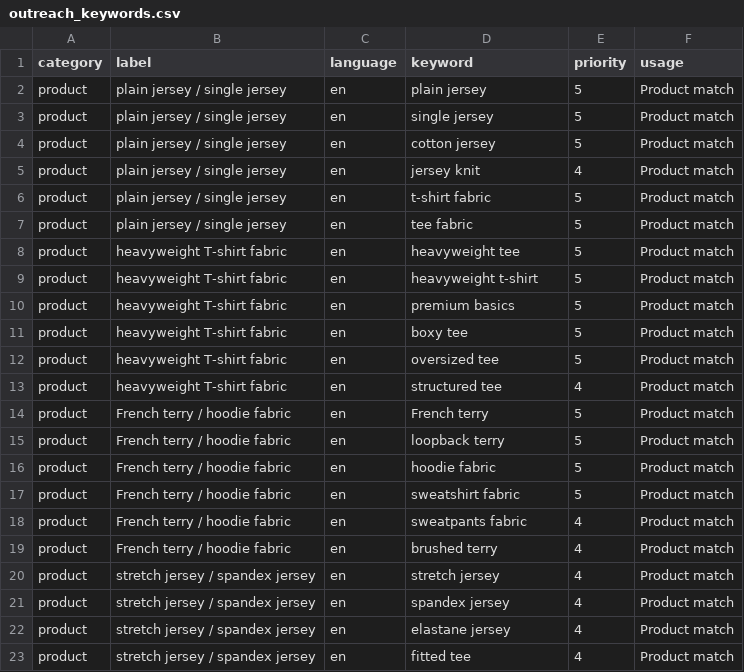
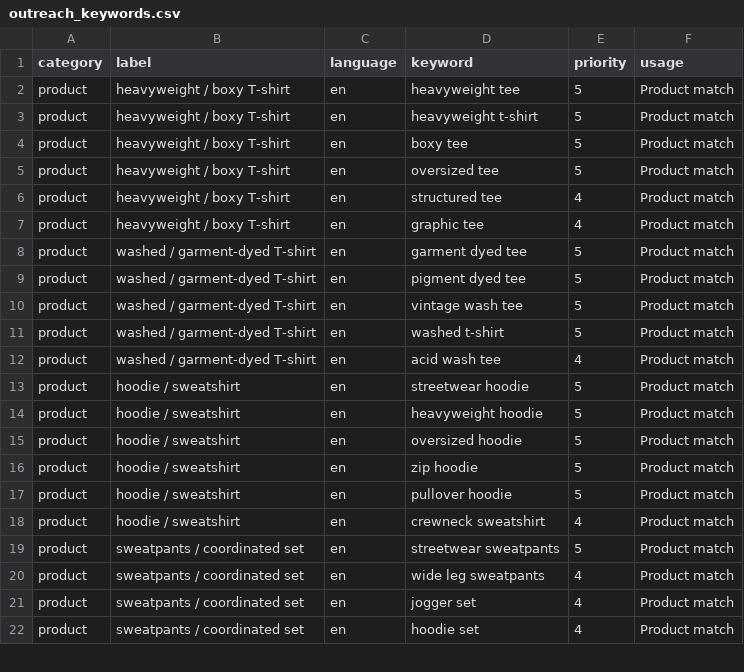
Before and after one commit to h1987121788/bingo-textile-site, a CSV file: data/outreach_keywords.csv, drawn as a sheet; only a part is shown; the diff covers the shown part only.

```diff
--- a/data/outreach_keywords.csv
+++ b/data/outreach_keywords.csv
@@ -1,23 +1,22 @@
 category,label,language,keyword,priority,usage
-product,plain jersey / single jersey,en,plain jersey,5,Product match
-product,plain jersey / single jersey,en,single jersey,5,Product match
-product,plain jersey / single jersey,en,cotton jersey,5,Product match
-product,plain jersey / single jersey,en,jersey knit,4,Product match
-product,plain jersey / single jersey,en,t-shirt fabric,5,Product match
-product,plain jersey / single jersey,en,tee fabric,5,Product match
-product,heavyweight T-shirt fabric,en,heavyweight tee,5,Product match
-product,heavyweight T-shirt fabric,en,heavyweight t-shirt,5,Product match
-product,heavyweight T-shirt fabric,en,premium basics,5,Product match
-product,heavyweight T-shirt fabric,en,boxy tee,5,Product match
-product,heavyweight T-shirt fabric,en,oversized tee,5,Product match
-product,heavyweight T-shirt fabric,en,structured tee,4,Product match
-product,French terry / hoodie fabric,en,French terry,5,Product match
-product,French terry / hoodie fabric,en,loopback terry,5,Product match
-product,French terry / hoodie fabric,en,hoodie fabric,5,Product match
-product,French terry / hoodie fabric,en,sweatshirt fabric,5,Product match
-product,French terry / hoodie fabric,en,sweatpants fabric,4,Product match
-product,French terry / hoodie fabric,en,brushed terry,4,Product match
-product,stretch jersey / spandex jersey,en,stretch jersey,4,Product match
-product,stretch jersey / spandex jersey,en,spandex jersey,4,Product match
-product,stretch jersey / spandex jersey,en,elastane jersey,4,Product match
-product,stretch jersey / spandex jersey,en,fitted tee,4,Product match
+product,heavyweight / boxy T-shirt,en,heavyweight tee,5,Product match
+product,heavyweight / boxy T-shirt,en,heavyweight t-shirt,5,Product match
+product,heavyweight / boxy T-shirt,en,boxy tee,5,Product match
+product,heavyweight / boxy T-shirt,en,oversized tee,5,Product match
+product,heavyweight / boxy T-shirt,en,structured tee,4,Product match
+product,heavyweight / boxy T-shirt,en,graphic tee,4,Product match
+product,washed / garment-dyed T-shirt,en,garment dyed tee,5,Product match
+product,washed / garment-dyed T-shirt,en,pigment dyed tee,5,Product match
+product,washed / garment-dyed T-shirt,en,vintage wash tee,5,Product match
+product,washed / garment-dyed T-shirt,en,washed t-shirt,5,Product match
+product,washed / garment-dyed T-shirt,en,acid wash tee,4,Product match
+product,hoodie / sweatshirt,en,streetwear hoodie,5,Product match
+product,hoodie / sweatshirt,en,heavyweight hoodie,5,Product match
+product,hoodie / sweatshirt,en,oversized hoodie,5,Product match
+product,hoodie / sweatshirt,en,zip hoodie,5,Product match
+product,hoodie / sweatshirt,en,pullover hoodie,5,Product match
+product,hoodie / sweatshirt,en,crewneck sweatshirt,4,Product match
+product,sweatpants / coordinated set,en,streetwear sweatpants,5,Product match
+product,sweatpants / coordinated set,en,wide leg sweatpants,4,Product match
+product,sweatpants / coordinated set,en,jogger set,4,Product match
+product,sweatpants / coordinated set,en,hoodie set,4,Product match
```
Also changed, not shown: 1 added row, 5 removed rows and 33 edited cells elsewhere in this file, 31 other files.
